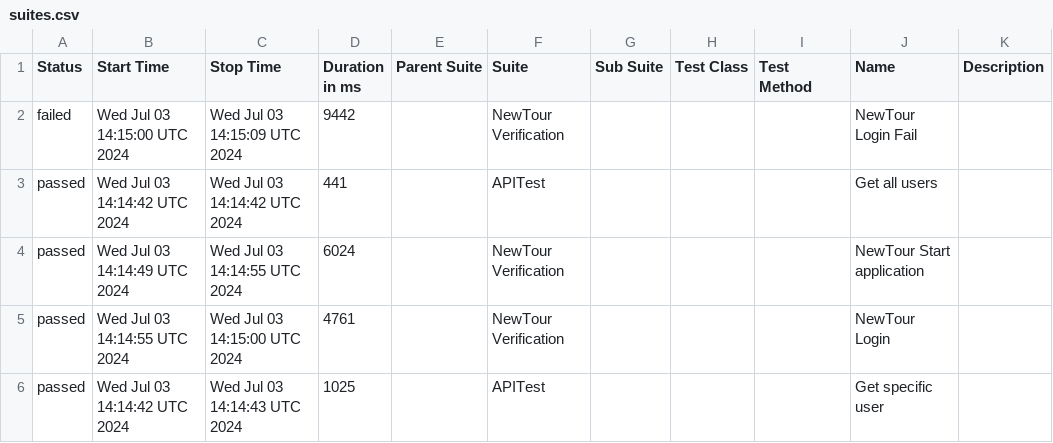
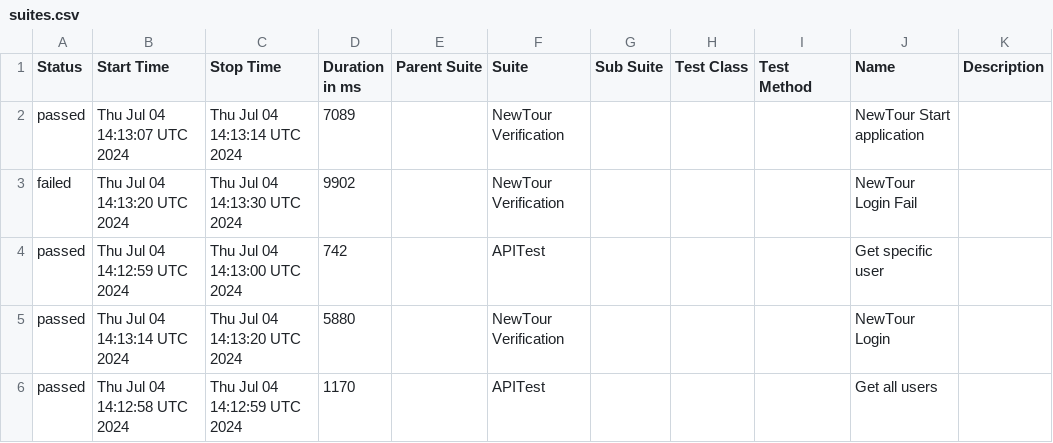
Before and after one commit to Pedrothh/automation-cypress-api-e2e-example, a CSV file: data/suites.csv, drawn as a sheet.

```diff
--- a/data/suites.csv
+++ b/data/suites.csv
@@ -1,6 +1,6 @@
 "Status","Start Time","Stop Time","Duration in ms","Parent Suite","Suite","Sub Suite","Test Class","Test Method","Name","Description"
-"failed","Wed Jul 03 14:15:00 UTC 2024","Wed Jul 03 14:15:09 UTC 2024","9442","","NewTour Verification","","","","NewTour Login Fail",""
-"passed","Wed Jul 03 14:14:42 UTC 2024","Wed Jul 03 14:14:42 UTC 2024","441","","APITest","","","","Get all users",""
-"passed","Wed Jul 03 14:14:49 UTC 2024","Wed Jul 03 14:14:55 UTC 2024","6024","","NewTour Verification","","","","NewTour Start application",""
-"passed","Wed Jul 03 14:14:55 UTC 2024","Wed Jul 03 14:15:00 UTC 2024","4761","","NewTour Verification","","","","NewTour Login",""
-"passed","Wed Jul 03 14:14:42 UTC 2024","Wed Jul 03 14:14:43 UTC 2024","1025","","APITest","","","","Get specific user",""
+"passed","Thu Jul 04 14:13:07 UTC 2024","Thu Jul 04 14:13:14 UTC 2024","7089","","NewTour Verification","","","","NewTour Start application",""
+"failed","Thu Jul 04 14:13:20 UTC 2024","Thu Jul 04 14:13:30 UTC 2024","9902","","NewTour Verification","","","","NewTour Login Fail",""
+"passed","Thu Jul 04 14:12:59 UTC 2024","Thu Jul 04 14:13:00 UTC 2024","742","","APITest","","","","Get specific user",""
+"passed","Thu Jul 04 14:13:14 UTC 2024","Thu Jul 04 14:13:20 UTC 2024","5880","","NewTour Verification","","","","NewTour Login",""
+"passed","Thu Jul 04 14:12:58 UTC 2024","Thu Jul 04 14:12:59 UTC 2024","1170","","APITest","","","","Get all users",""
```
Also changed, not shown: 26 other files.
